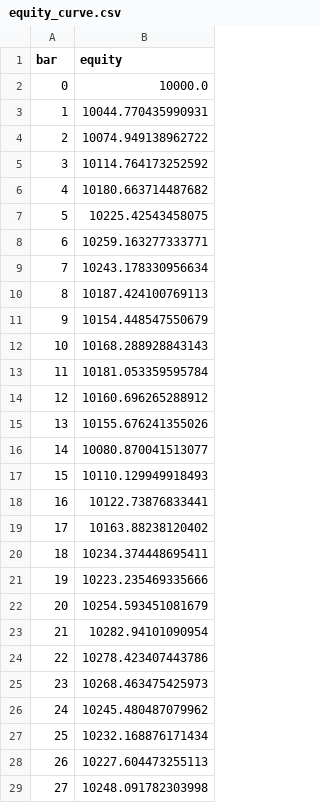
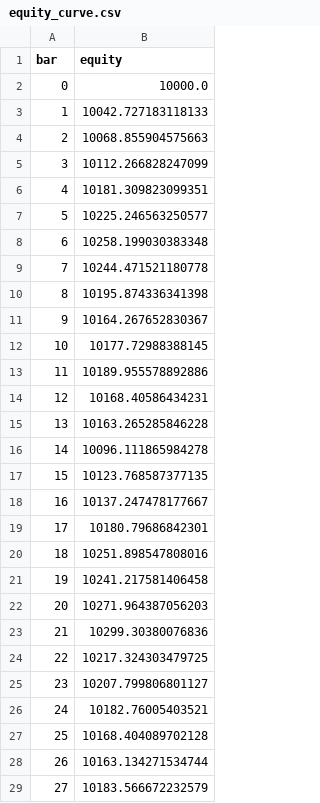
Before and after one commit to m0hd1121/XAU_Bot, a CSV file: reports/equity_curve.csv, drawn as a sheet; only a part is shown; the diff covers the shown part only.

```diff
--- a/reports/equity_curve.csv
+++ b/reports/equity_curve.csv
@@ -2,28 +2,28 @@ bar,equity
 0,10000.0
-1,10044.770435990931
-2,10074.949138962722
-3,10114.764173252592
-4,10180.663714487682
-5,10225.42543458075
-6,10259.163277333771
-7,10243.178330956634
-8,10187.424100769113
-9,10154.448547550679
-10,10168.288928843143
-11,10181.053359595784
-12,10160.696265288912
-13,10155.676241355026
-14,10080.870041513077
-15,10110.129949918493
-16,10122.73876833441
-17,10163.88238120402
-18,10234.374448695411
-19,10223.235469335666
-20,10254.593451081679
-21,10282.94101090954
-22,10278.423407443786
-23,10268.463475425973
-24,10245.480487079962
-25,10232.168876171434
-26,10227.604473255113
-27,10248.091782303998
+1,10042.727183118133
+2,10068.855904575663
+3,10112.266828247099
+4,10181.309823099351
+5,10225.246563250577
+6,10258.199030383348
+7,10244.471521180778
+8,10195.874336341398
+9,10164.267652830367
+10,10177.72988388145
+11,10189.955578892886
+12,10168.40586434231
+13,10163.265285846228
+14,10096.111865984278
+15,10123.768587377135
+16,10137.247478177667
+17,10180.79686842301
+18,10251.898547808016
+19,10241.217581406458
+20,10271.964387056203
+21,10299.30380076836
+22,10217.324303479725
+23,10207.799806801127
+24,10182.76005403521
+25,10168.404089702128
+26,10163.134271534744
+27,10183.566672232579
```
Also changed, not shown: 9 edited cells elsewhere in this file, reports/trade_log.csv.
